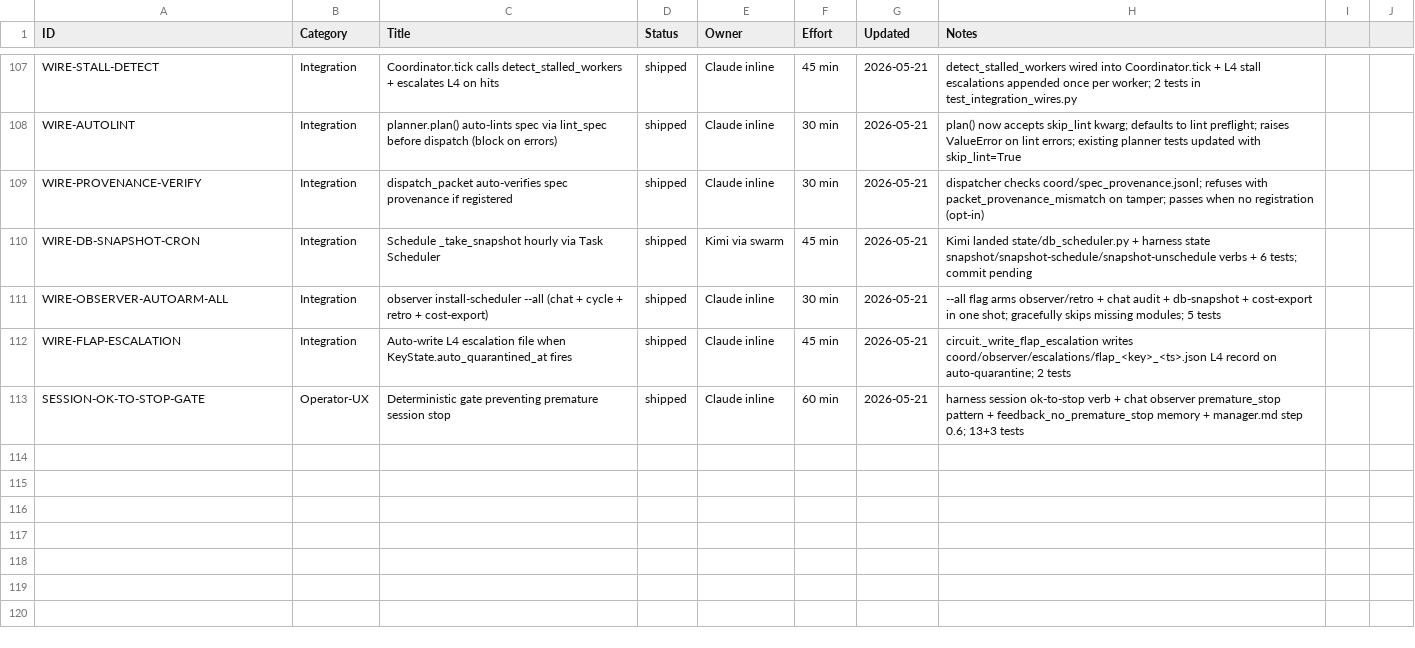
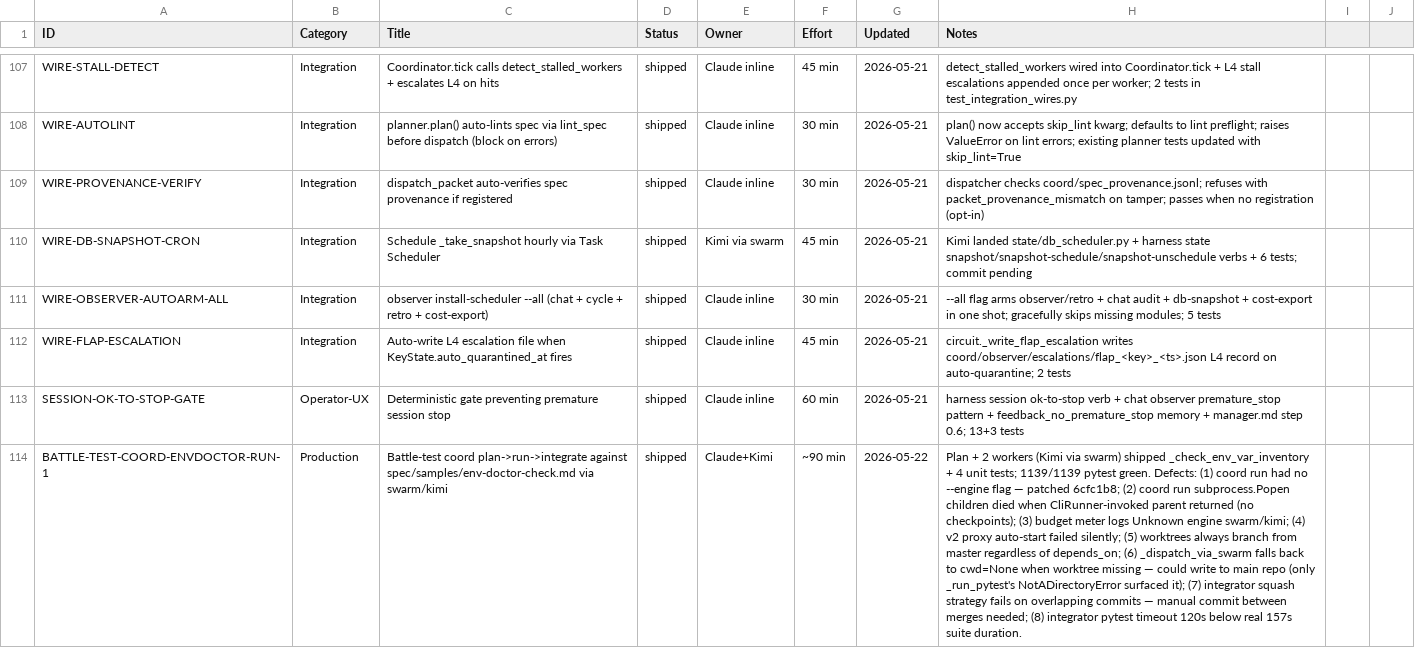
Before and after one commit to xaxiuegg/xaxiu-harness, a CSV file: coord/STATUS.csv, drawn as a sheet; only a part is shown, gaps mark what is left out; the diff names each change by its address in the sheet, - before the commit and + after, or states it on an @@ line.

```diff
--- a/coord/STATUS.csv
+++ b/coord/STATUS.csv
+row 114: BATTLE-TEST-COORD-ENVDOCTOR-RUN-1 | Production | Battle-test coord plan->run->integrate against spec/samples/env-doctor-check.md via swarm/kimi | shipped | Claude+Kimi | ~90 min | 2026-05-22 | Plan + 2 workers (Kimi via swarm) shipped _check_env_var_inventory + 4 unit tests; 1139/1139 pytest green. Defects: (1) coord run had no --engine flag — patched 6cfc1b8; (2) coord run subprocess.Popen children died when CliRunner-invoked parent returned (no checkpoints); (3) budget meter logs Unknown engine swarm/kimi; (4) v2 proxy auto-start failed silently; (5) worktrees always branch from master regardless of depends_on; (6) _dispatch_via_swarm falls back to cwd=None when worktree missing — could write to main repo (only _run_pytest's NotADirectoryError surfaced it); (7) integrator squash strategy fails on overlapping commits — manual commit between merges needed; (8) integrator pytest timeout 120s below real 157s suite duration.
```
